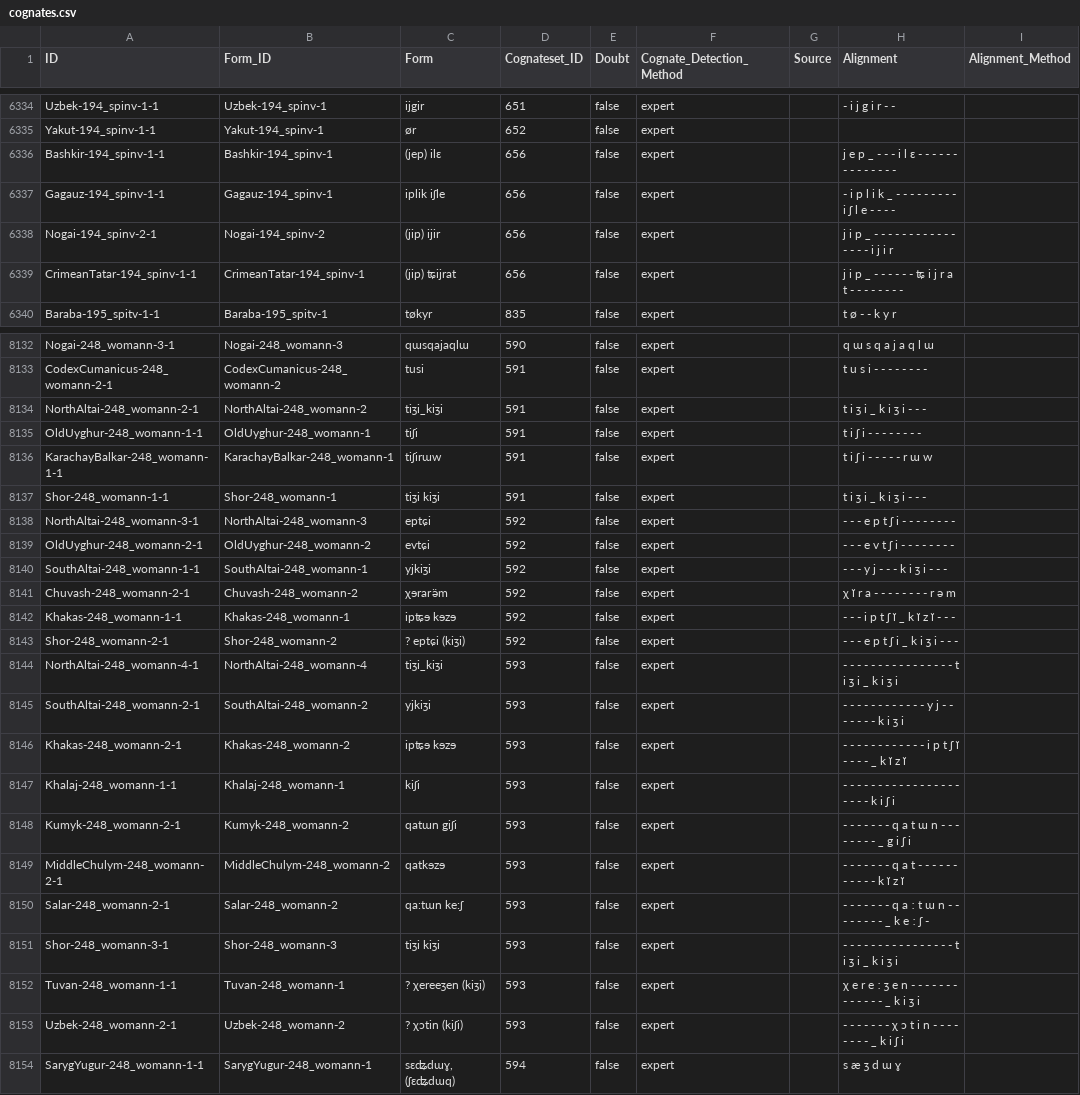
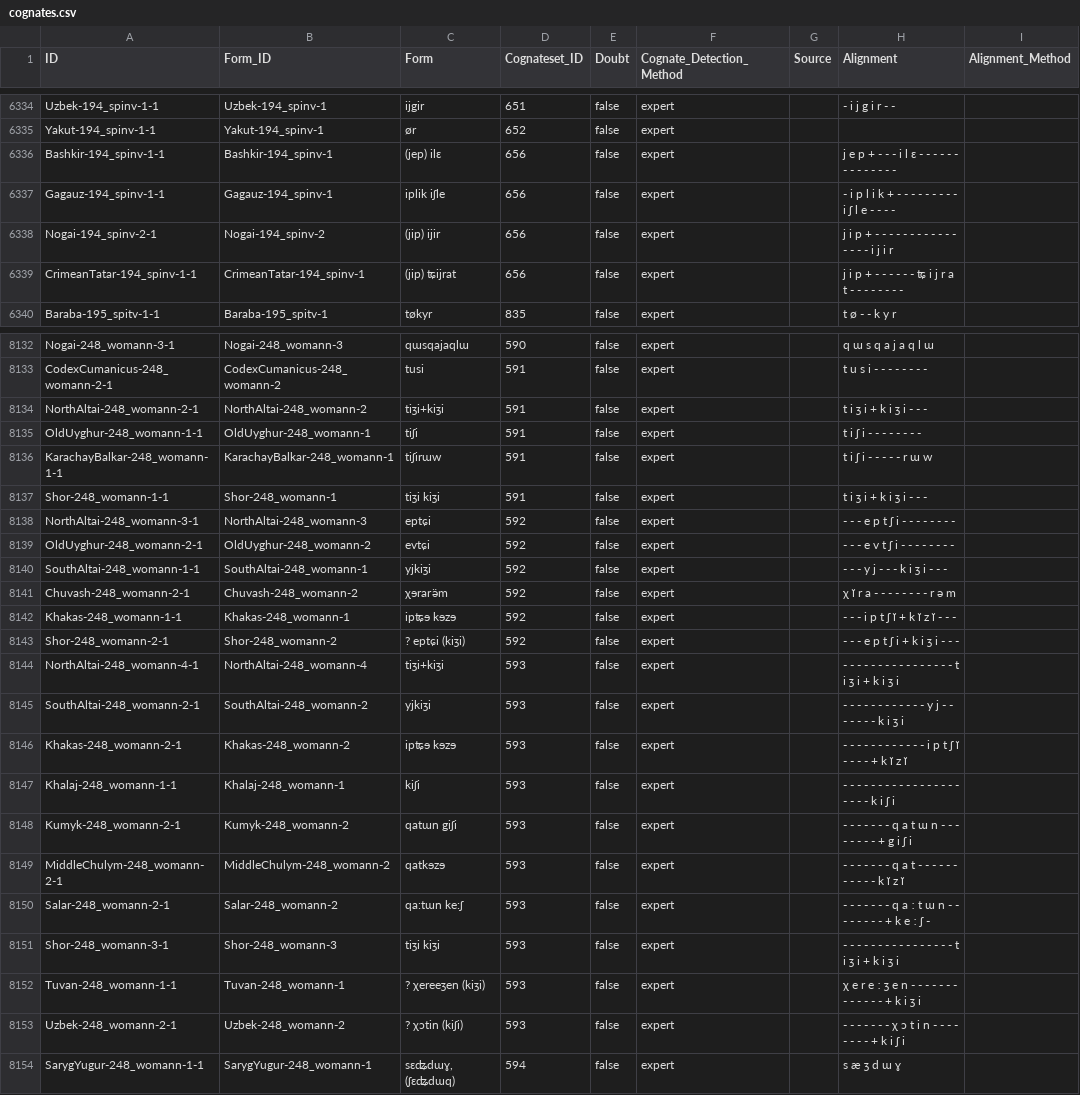
Before and after one commit to lexibank/savelyevturkic, a CSV file: cldf/cognates.csv, drawn as a sheet; only a part is shown, gaps mark what is left out; the diff covers the shown part only; the diff names each change by its address in the sheet, - before the commit and + after, or states it on an @@ line.

```diff
--- a/cldf/cognates.csv
+++ b/cldf/cognates.csv
-H6336 (Alignment): j e p _ - - - i…
+H6336 (Alignment): j e p + - - - i…
-H6337 (Alignment): …p l i k _ - - - -…
+H6337 (Alignment): …p l i k + - - - -…
-H6338 (Alignment): j i p _ - - - -…
+H6338 (Alignment): j i p + - - - -…
-H6339 (Alignment): j i p _ - - - -…
+H6339 (Alignment): j i p + - - - -…
-C8134 (Form): tiʒi_kiʒi
+C8134 (Form): tiʒi+kiʒi
-H8134 (Alignment): t i ʒ i _ k i ʒ i - - -
+H8134 (Alignment): t i ʒ i + k i ʒ i - - -
-H8137 (Alignment): t i ʒ i _ k i ʒ i - - -
+H8137 (Alignment): t i ʒ i + k i ʒ i - - -
-H8142 (Alignment): - - - i p t ʃ ĭ _ k ĭ z ĭ - - -
+H8142 (Alignment): - - - i p t ʃ ĭ + k ĭ z ĭ - - -
-H8143 (Alignment): - - - e p t ʃ i _ k i ʒ i - - -
+H8143 (Alignment): - - - e p t ʃ i + k i ʒ i - - -
-C8144 (Form): tiʒi_kiʒi
+C8144 (Form): tiʒi+kiʒi
-H8144 (Alignment): …t i ʒ i _ k i ʒ i
+H8144 (Alignment): …t i ʒ i + k i ʒ i
-H8146 (Alignment): …- - - - _ k ĭ z ĭ
+H8146 (Alignment): …- - - - + k ĭ z ĭ
-H8148 (Alignment): …- - - - _ g i ʃ i
+H8148 (Alignment): …- - - - + g i ʃ i
-H8150 (Alignment): …- - - - _ k e ː ʃ…
+H8150 (Alignment): …- - - - + k e ː ʃ…
-H8151 (Alignment): …t i ʒ i _ k i ʒ i
+H8151 (Alignment): …t i ʒ i + k i ʒ i
-H8152 (Alignment): …- - - - _ k i ʒ i
+H8152 (Alignment): …- - - - + k i ʒ i
-H8153 (Alignment): …- - - - _ k i ʃ i
+H8153 (Alignment): …- - - - + k i ʃ i
```
Also changed, not shown: 83 edited cells elsewhere in this file, 7 other files.
